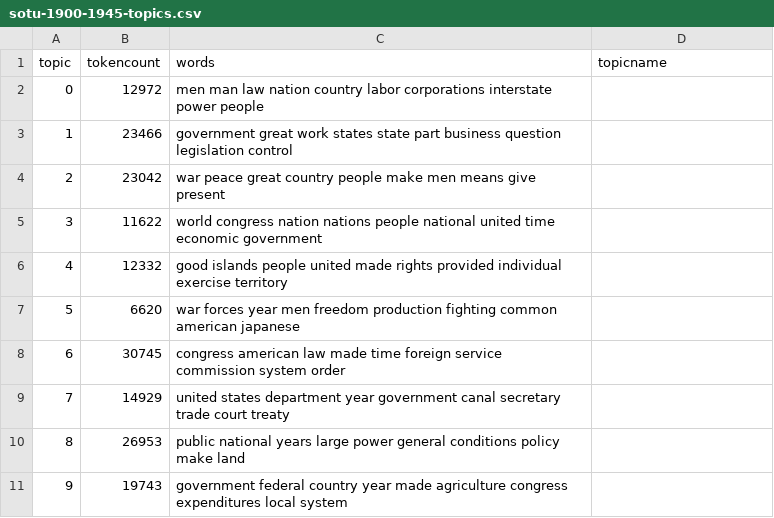
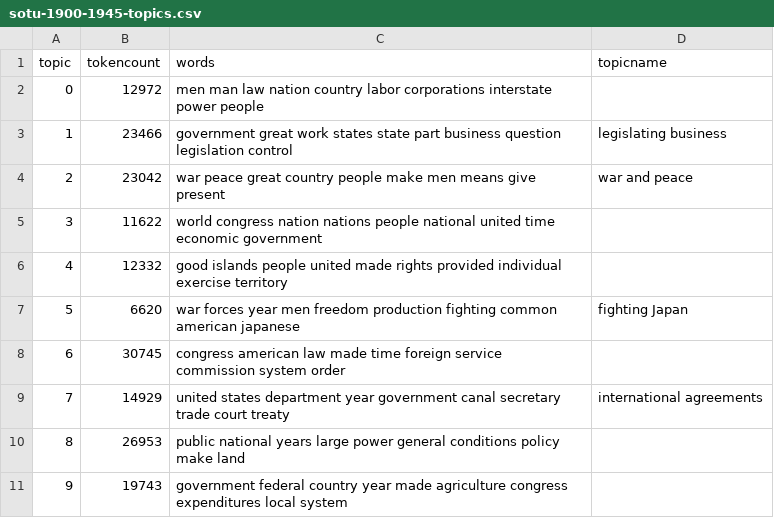
Before and after one commit to AdamMSowards/sampleDHproject, a CSV file: _data/topics/sotu-1900-1945-topics.csv, drawn as a sheet.

Commit message:
updated topics

```diff
--- a/_data/topics/sotu-1900-1945-topics.csv
+++ b/_data/topics/sotu-1900-1945-topics.csv
@@ -2,9 +2,9 @@ topic,tokencount,words,topicname
 0,12972,"men man law nation country labor corporations interstate power people",
-1,23466,"government great work states state part business question legislation control",
-2,23042,"war peace great country people make men means give present",
+1,23466,"government great work states state part business question legislation control",legislating business
+2,23042,"war peace great country people make men means give present",war and peace
 3,11622,"world congress nation nations people national united time economic government",
 4,12332,"good islands people united made rights provided individual exercise territory",
-5,6620,"war forces year men freedom production fighting common american japanese",
+5,6620,"war forces year men freedom production fighting common american japanese",fighting Japan
 6,30745,"congress american law made time foreign service commission system order",
-7,14929,"united states department year government canal secretary trade court treaty",
+7,14929,"united states department year government canal secretary trade court treaty",international agreements
 8,26953,"public national years large power general conditions policy make land",
```
